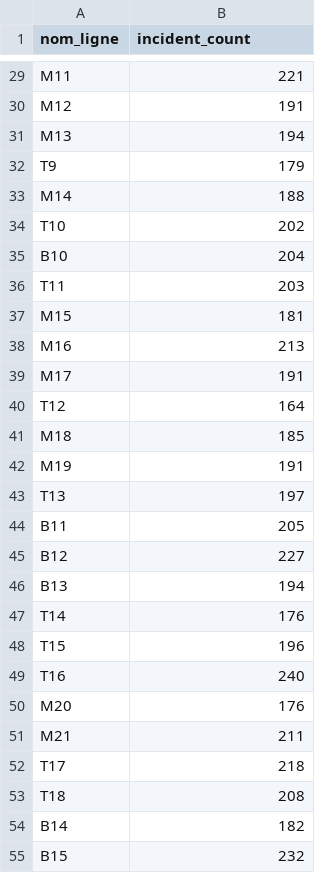
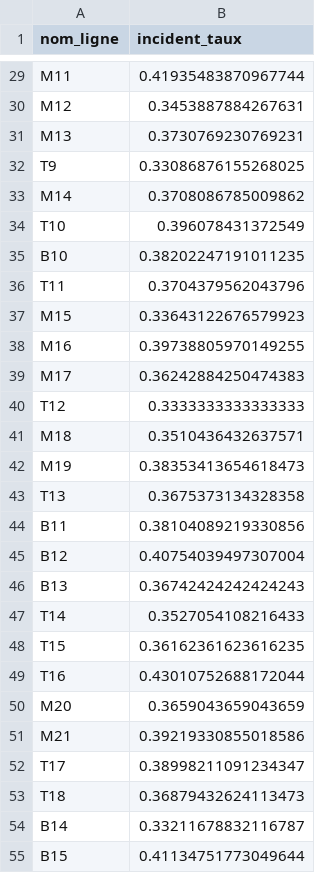
Before and after one commit to rpierr01/migration_sqlite_mongodb, a CSV file: requetes_sql/resultat_requetes_sql/requete_c.csv, drawn as a sheet; only a part is shown, gaps mark what is left out; the diff covers the shown part only; the diff names each change by its address in the sheet, - before the commit and + after, or states it on an @@ line.

```diff
--- a/requetes_sql/resultat_requetes_sql/requete_c.csv
+++ b/requetes_sql/resultat_requetes_sql/requete_c.csv
-B1: incident_count
+B1: incident_taux
-B29 (incident_taux): 221
+B29 (incident_taux): 0.41935483870967744
-B30 (incident_taux): 191
+B30 (incident_taux): 0.3453887884267631
-B31 (incident_taux): 194
+B31 (incident_taux): 0.3730769230769231
-B32 (incident_taux): 179
+B32 (incident_taux): 0.33086876155268025
-B33 (incident_taux): 188
+B33 (incident_taux): 0.3708086785009862
-B34 (incident_taux): 202
+B34 (incident_taux): 0.396078431372549
-B35 (incident_taux): 204
+B35 (incident_taux): 0.38202247191011235
-B36 (incident_taux): 203
+B36 (incident_taux): 0.3704379562043796
-B37 (incident_taux): 181
+B37 (incident_taux): 0.33643122676579923
-B38 (incident_taux): 213
+B38 (incident_taux): 0.39738805970149255
-B39 (incident_taux): 191
+B39 (incident_taux): 0.36242884250474383
-B40 (incident_taux): 164
+B40 (incident_taux): 0.3333333333333333
-B41 (incident_taux): 185
+B41 (incident_taux): 0.3510436432637571
-B42 (incident_taux): 191
+B42 (incident_taux): 0.38353413654618473
-B43 (incident_taux): 197
+B43 (incident_taux): 0.3675373134328358
-B44 (incident_taux): 205
+B44 (incident_taux): 0.38104089219330856
-B45 (incident_taux): 227
+B45 (incident_taux): 0.40754039497307004
-B46 (incident_taux): 194
+B46 (incident_taux): 0.36742424242424243
-B47 (incident_taux): 176
+B47 (incident_taux): 0.3527054108216433
-B48 (incident_taux): 196
+B48 (incident_taux): 0.36162361623616235
-B49 (incident_taux): 240
+B49 (incident_taux): 0.43010752688172044
-B50 (incident_taux): 176
+B50 (incident_taux): 0.3659043659043659
-B51 (incident_taux): 211
+B51 (incident_taux): 0.39219330855018586
-B52 (incident_taux): 218
+B52 (incident_taux): 0.38998211091234347
-B53 (incident_taux): 208
+B53 (incident_taux): 0.36879432624113473
-B54 (incident_taux): 182
+B54 (incident_taux): 0.33211678832116787
-B55 (incident_taux): 232
+B55 (incident_taux): 0.41134751773049644
```
Also changed, not shown: 73 edited cells elsewhere in this file, requetes_sql/resultat_requetes_sql/requete_i.csv, 5 other files.
